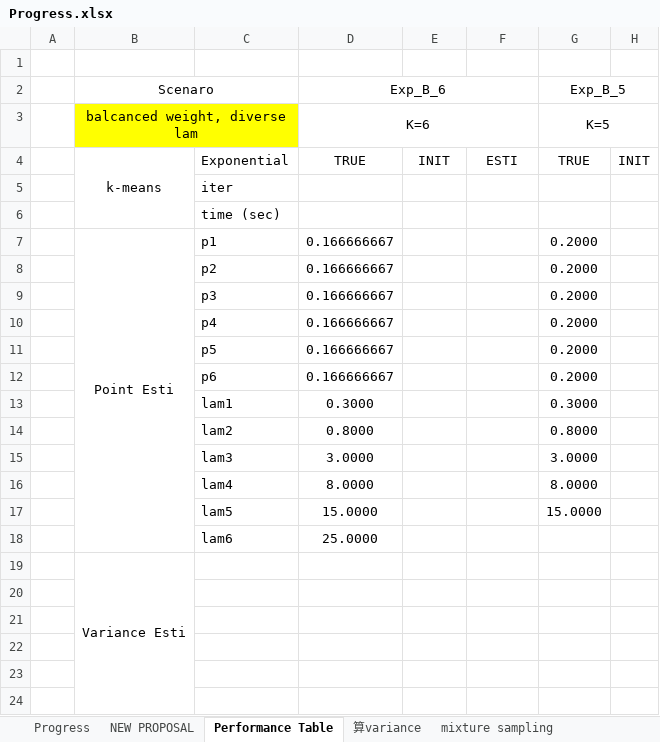
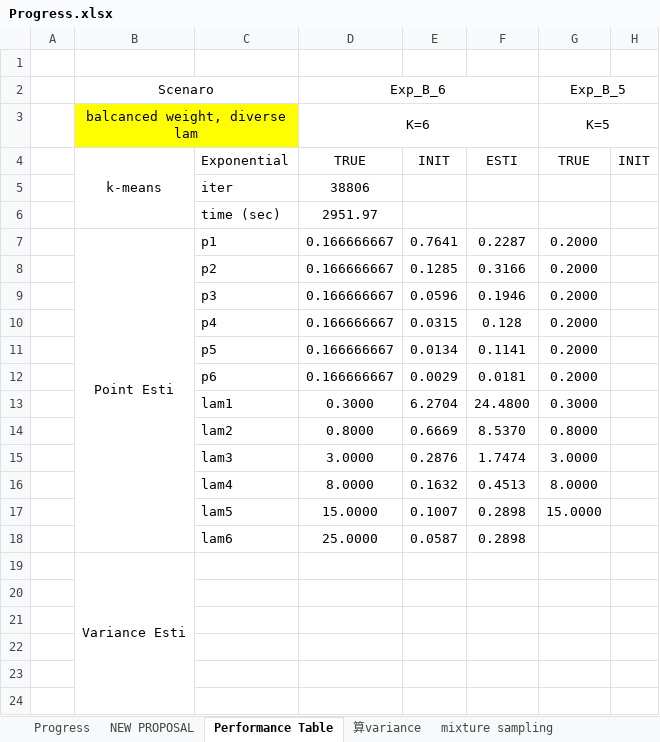
Before and after one commit to qiqipower029/computationalstatistics_midterm_q2, an Excel workbook: results_scenarios/Progress.xlsx, sheet Performance Table, drawn as a sheet; only a part is shown; values as stored, in another font and other column widths than the file's, no borders; the diff names each change by its address in the sheet, - before the commit and + after, or states it on an @@ line.

Commit message:
result updated

```diff
--- a/results_scenarios/Progress.xlsx (sheet Performance Table)
+++ b/results_scenarios/Progress.xlsx (sheet Performance Table)
-D5 (Exp_B_6): (empty)
+D5 (Exp_B_6): 38806
-D6 (Exp_B_6): (empty)
+D6 (Exp_B_6): 2951.97
-E7: (empty)
+E7: 0.7641
-F7: (empty)
+F7: 0.2287
-E8: (empty)
+E8: 0.1285
-F8: (empty)
+F8: 0.3166
-E9: (empty)
+E9: 0.0596
-F9: (empty)
+F9: 0.1946
-E10: (empty)
+E10: 0.0315
-F10: (empty)
+F10: 0.128
-E11: (empty)
+E11: 0.0134
-F11: (empty)
+F11: 0.1141
-E12: (empty)
+E12: 0.0029
-F12: (empty)
+F12: 0.0181
-E13: (empty)
+E13: 6.2704
-F13: (empty)
+F13: 24.4800
-E14: (empty)
+E14: 0.6669
-F14: (empty)
+F14: 8.5370
-E15: (empty)
+E15: 0.2876
-F15: (empty)
+F15: 1.7474
-E16: (empty)
+E16: 0.1632
-F16: (empty)
+F16: 0.4513
-E17: (empty)
+E17: 0.1007
-F17:F18: (empty)
+F17:F18: 0.2898
-E18: (empty)
+E18: 0.0587
```
Also changed, not shown: 1 other file.
